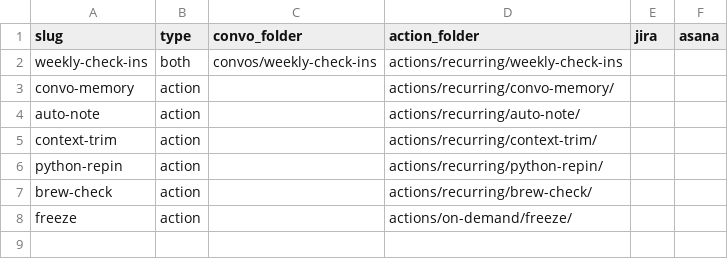
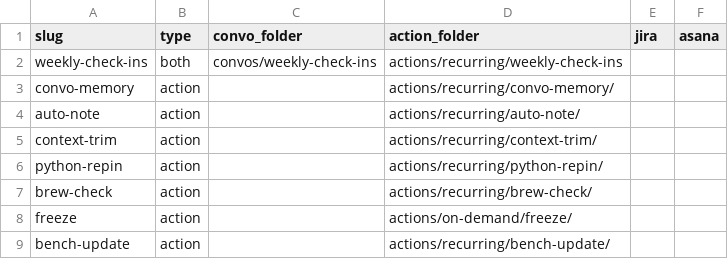
Before and after one commit to zzhenia/bench-template, a CSV file: bench-index.csv, drawn as a sheet; the diff names each change by its address in the sheet, - before the commit and + after, or states it on an @@ line.

```diff
--- a/bench-index.csv
+++ b/bench-index.csv
+row 9: bench-update | action |  | actions/recurring/bench-update/
```
Also changed, not shown: 6 other files.
